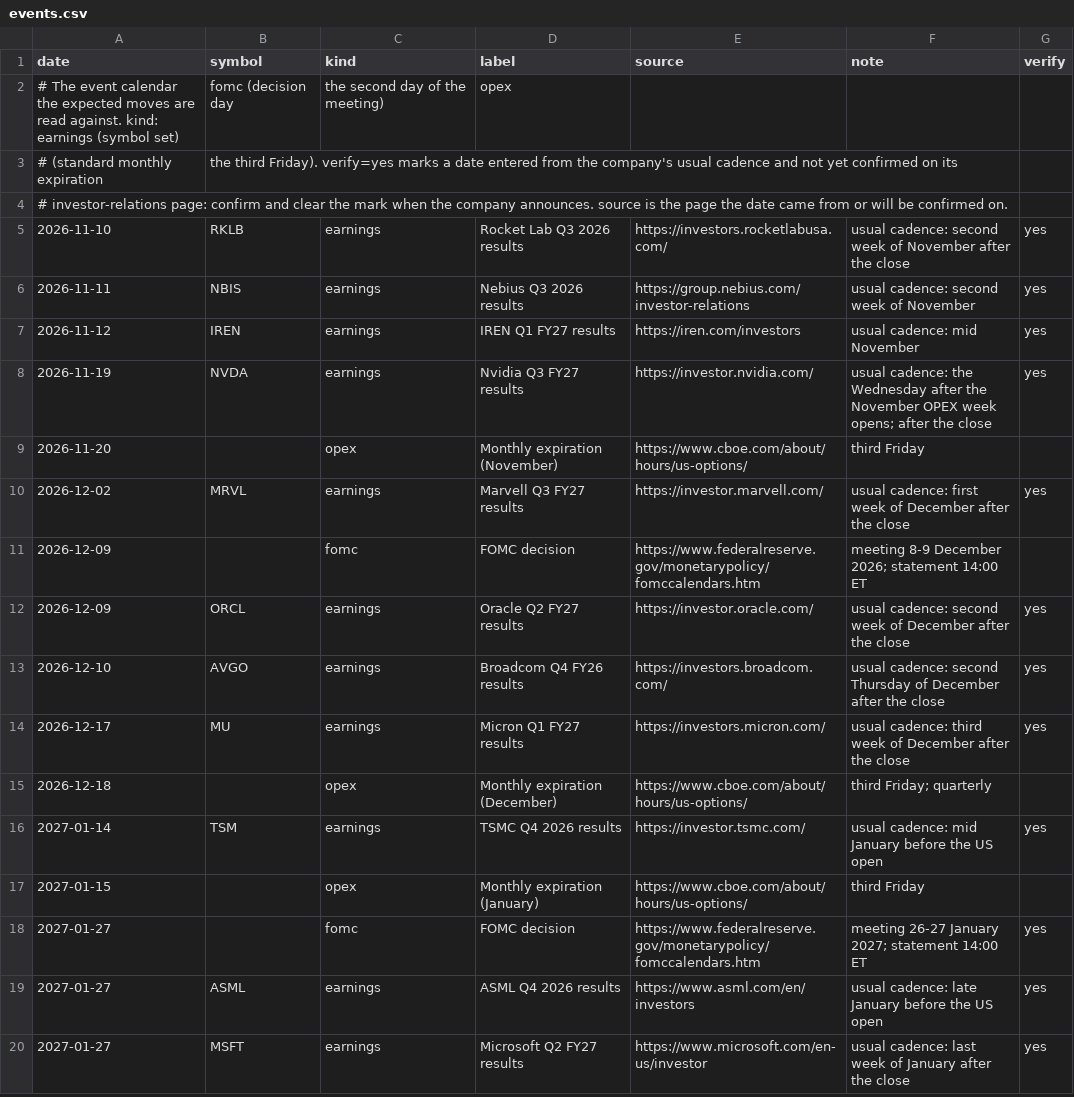
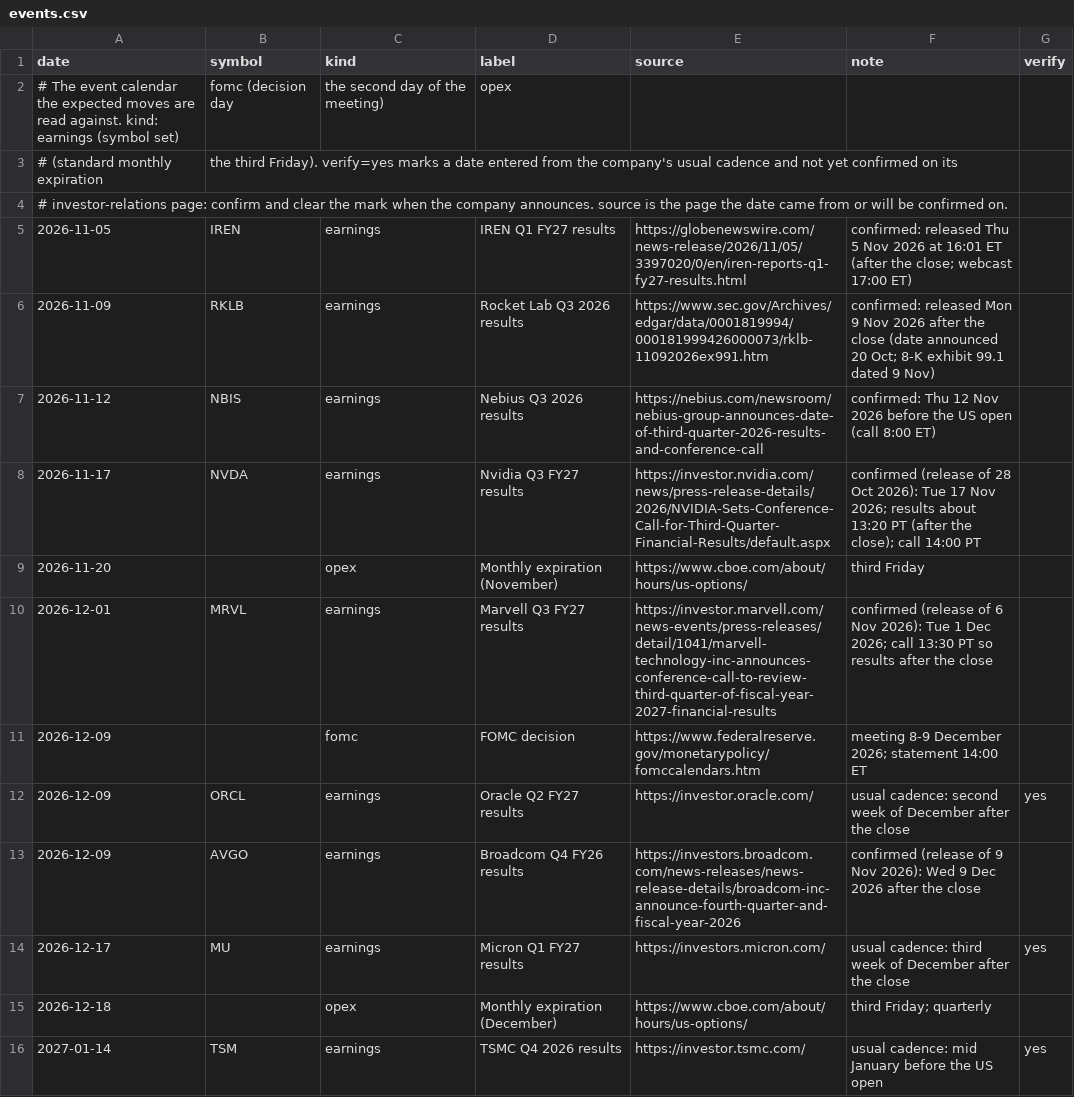
Before and after one commit to mcmarcocheung98-max/dashboards, a CSV file: data/options/events.csv, drawn as a sheet; only a part is shown; the shorter side is filled out with more unchanged rows.

```diff
--- a/data/options/events.csv
+++ b/data/options/events.csv
@@ -4,11 +4,11 @@ date,symbol,kind,label,source,note,verify
 # investor-relations page: confirm and clear the mark when the company announces. source is the page the date came from or will be confirmed on.,,,,,,
-2026-11-10,RKLB,earnings,Rocket Lab Q3 2026 results,https://investors.rocketlabusa.com/,usual cadence: second week of November after the close,yes
-2026-11-11,NBIS,earnings,Nebius Q3 2026 results,https://group.nebius.com/investor-relations,usual cadence: second week of November,yes
-2026-11-12,IREN,earnings,IREN Q1 FY27 results,https://iren.com/investors,usual cadence: mid November,yes
-2026-11-19,NVDA,earnings,Nvidia Q3 FY27 results,https://investor.nvidia.com/,usual cadence: the Wednesday after the November OPEX week opens; after the close,yes
+2026-11-05,IREN,earnings,IREN Q1 FY27 results,https://globenewswire.com/news-release/2026/11/05/3397020/0/en/iren-reports-q1-fy27-results.html,confirmed: released Thu 5 Nov 2026 at 16:01 ET (after the close; webcast 17:00 ET),
+2026-11-09,RKLB,earnings,Rocket Lab Q3 2026 results,https://www.sec.gov/Archives/edgar/data/0001819994/000181999426000073/rklb-11092026ex991.htm,confirmed: released Mon 9 Nov 2026 after the close (date announced 20 Oct; 8-K exhibit 99.1 dated 9 Nov),
+2026-11-12,NBIS,earnings,Nebius Q3 2026 results,https://nebius.com/newsroom/nebius-group-announces-date-of-third-quarter-2026-results-and-conference-call,confirmed: Thu 12 Nov 2026 before the US open (call 8:00 ET),
+2026-11-17,NVDA,earnings,Nvidia Q3 FY27 results,https://investor.nvidia.com/news/press-release-details/2026/NVIDIA-Sets-Conference-Call-for-Third-Quarter-Financial-Results/default.aspx,confirmed (release of 28 Oct 2026): Tue 17 Nov 2026; results about 13:20 PT (after the close); call 14:00 PT,
 2026-11-20,,opex,Monthly expiration (November),https://www.cboe.com/about/hours/us-options/,third Friday,
-2026-12-02,MRVL,earnings,Marvell Q3 FY27 results,https://investor.marvell.com/,usual cadence: first week of December after the close,yes
+2026-12-01,MRVL,earnings,Marvell Q3 FY27 results,https://investor.marvell.com/news-events/press-releases/detail/1041/marvell-technology-inc-announces-conference-call-to-review-third-quarter-of-fiscal-year-2027-financial-results,confirmed (release of 6 Nov 2026): Tue 1 Dec 2026; call 13:30 PT so results after the close,
 2026-12-09,,fomc,FOMC decision,https://www.federalreserve.gov/monetarypolicy/fomccalendars.htm,meeting 8-9 December 2026; statement 14:00 ET,
 2026-12-09,ORCL,earnings,Oracle Q2 FY27 results,https://investor.oracle.com/,usual cadence: second week of December after the close,yes
-2026-12-10,AVGO,earnings,Broadcom Q4 FY26 results,https://investors.broadcom.com/,usual cadence: second Thursday of December after the close,yes
+2026-12-09,AVGO,earnings,Broadcom Q4 FY26 results,https://investors.broadcom.com/news-releases/news-release-details/broadcom-inc-announce-fourth-quarter-and-fiscal-year-2026,confirmed (release of 9 Nov 2026): Wed 9 Dec 2026 after the close,
 2026-12-17,MU,earnings,Micron Q1 FY27 results,https://investors.micron.com/,usual cadence: third week of December after the close,yes
```
Also changed, not shown: 1 other file.
